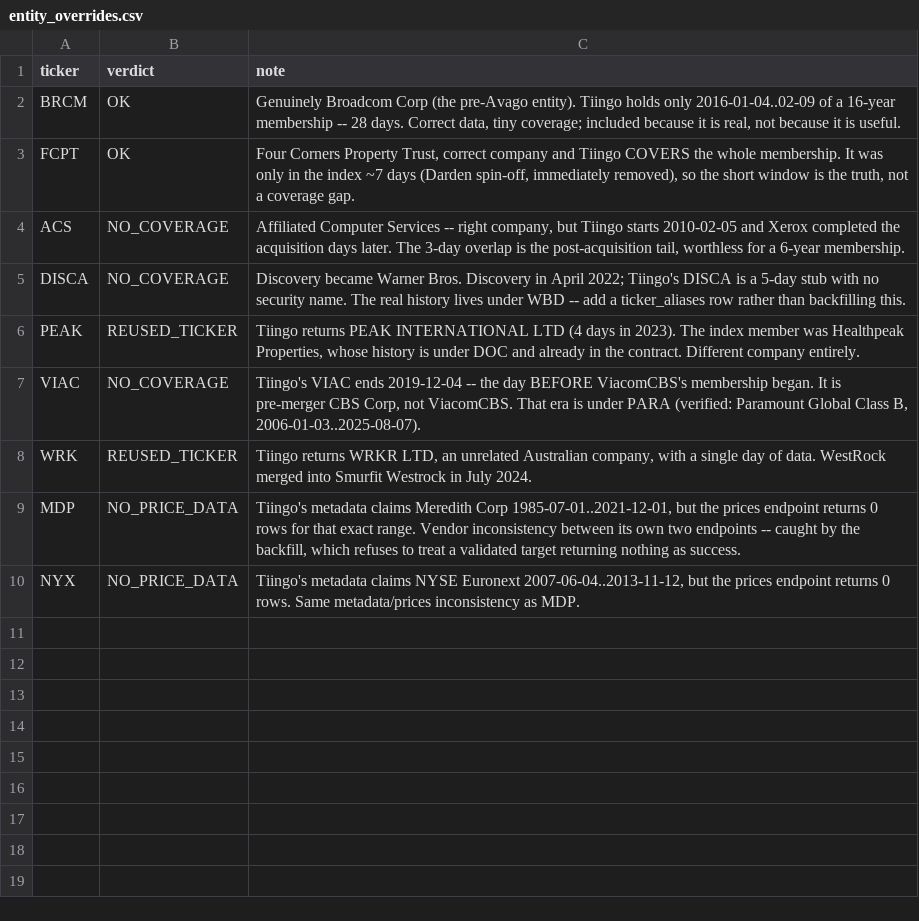
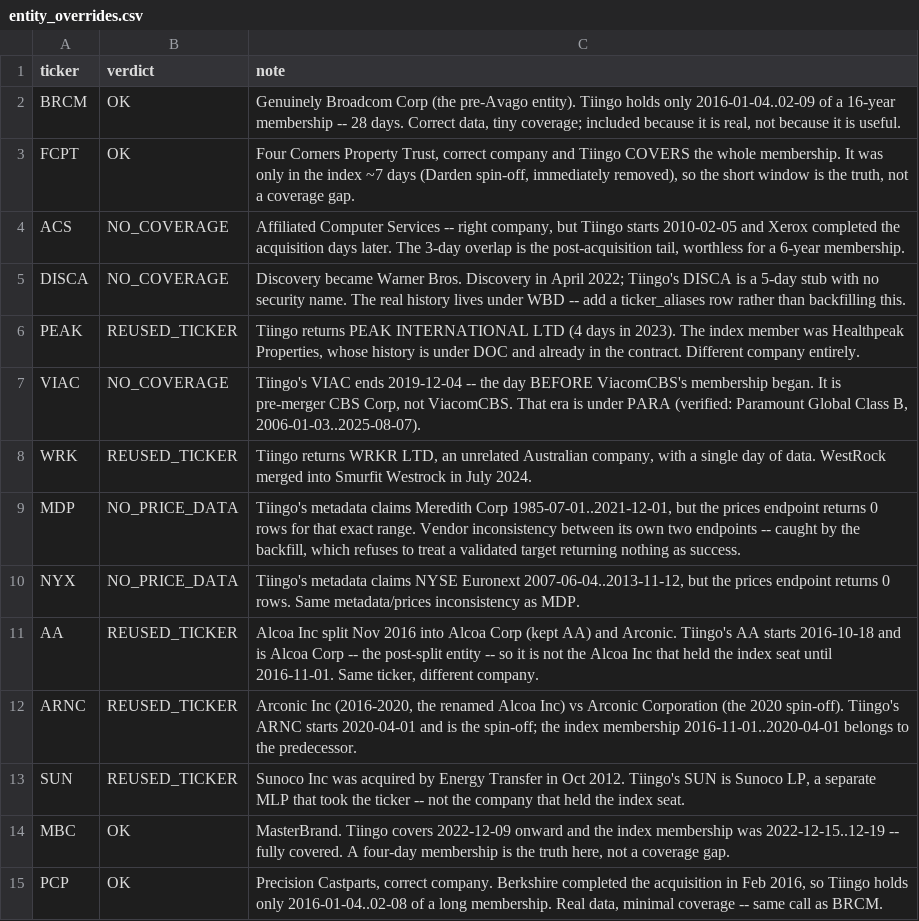
Before and after one commit to AlgoGators/data-ngin, a CSV file: contracts/entity_overrides.csv, drawn as a sheet.

```diff
--- a/contracts/entity_overrides.csv
+++ b/contracts/entity_overrides.csv
@@ -10 +10,6 @@ MDP,NO_PRICE_DATA,"Tiingo's metadata claims Meredith Corp 1985-07-01..2021-12-01
 NYX,NO_PRICE_DATA,"Tiingo's metadata claims NYSE Euronext 2007-06-04..2013-11-12, but the prices endpoint returns 0 rows. Same metadata/prices inconsistency as MDP."
+AA,REUSED_TICKER,"Alcoa Inc split Nov 2016 into Alcoa Corp (kept AA) and Arconic. Tiingo's AA starts 2016-10-18 and is Alcoa Corp -- the post-split entity -- so it is not the Alcoa Inc that held the index seat until 2016-11-01. Same ticker, different company."
+ARNC,REUSED_TICKER,"Arconic Inc (2016-2020, the renamed Alcoa Inc) vs Arconic Corporation (the 2020 spin-off). Tiingo's ARNC starts 2020-04-01 and is the spin-off; the index membership 2016-11-01..2020-04-01 belongs to the predecessor."
+SUN,REUSED_TICKER,"Sunoco Inc was acquired by Energy Transfer in Oct 2012. Tiingo's SUN is Sunoco LP, a separate MLP that took the ticker -- not the company that held the index seat."
+MBC,OK,"MasterBrand. Tiingo covers 2022-12-09 onward and the index membership was 2022-12-15..12-19 -- fully covered. A four-day membership is the truth here, not a coverage gap."
+PCP,OK,"Precision Castparts, correct company. Berkshire completed the acquisition in Feb 2016, so Tiingo holds only 2016-01-04..02-08 of a long membership. Real data, minimal coverage -- same call as BRCM."
```
Also changed, not shown: contracts/backfill_targets.csv, contracts/sp500_former_members.csv, 7 other files.
